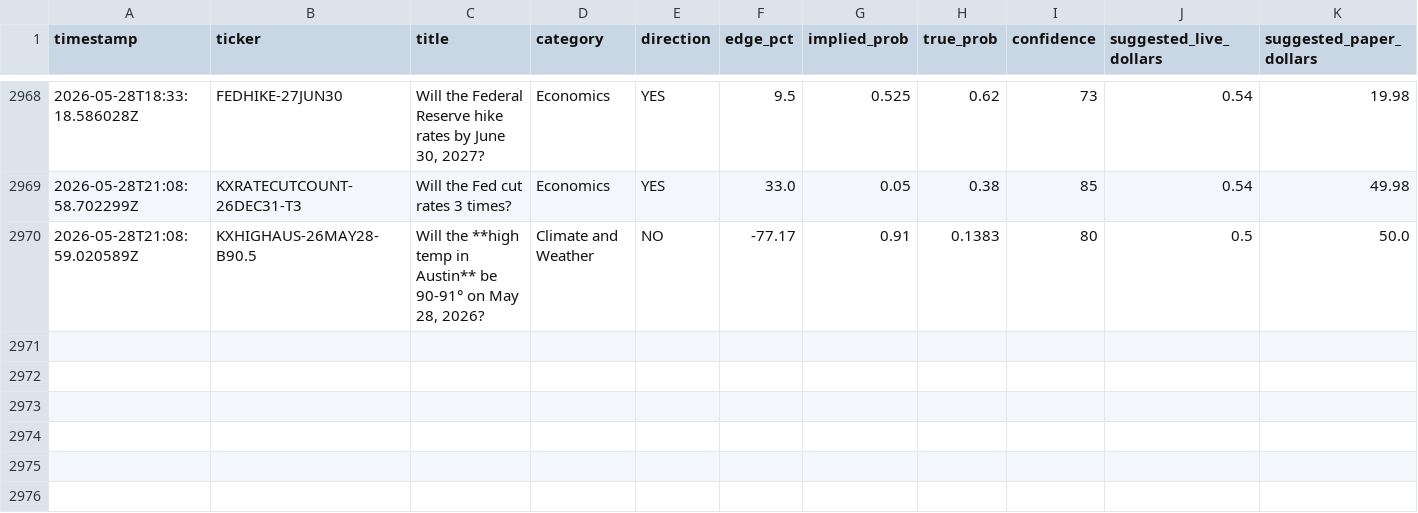
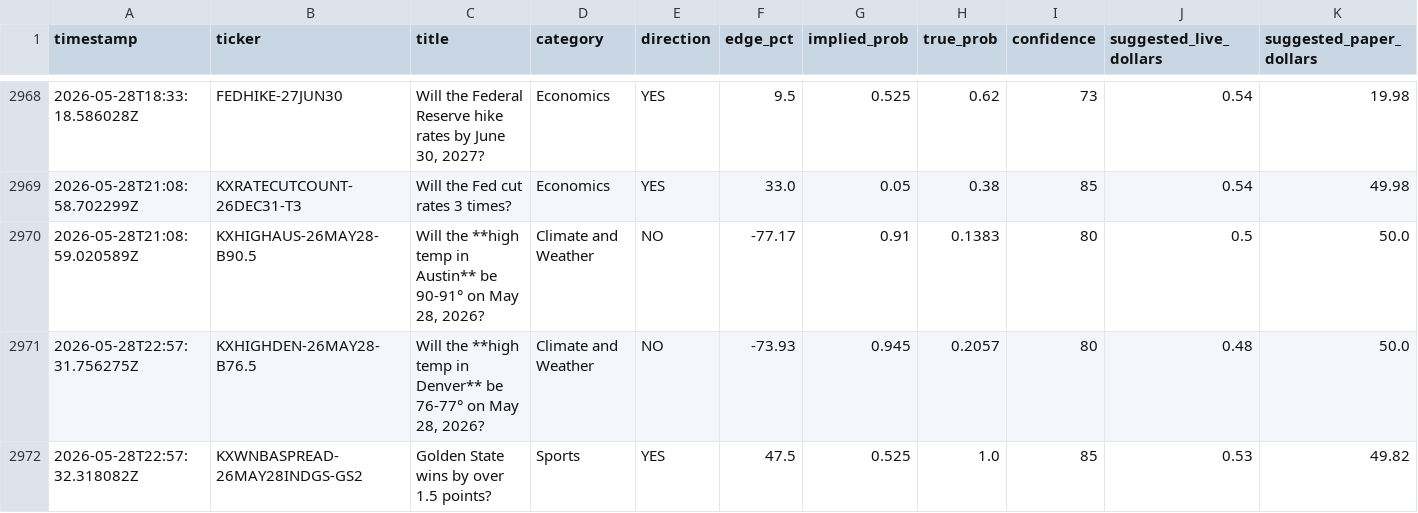
Before and after one commit to mehpackers13/kalshi-bot, a CSV file: outcomes.csv, drawn as a sheet; only a part is shown, gaps mark what is left out; rows hold the shown columns only; the diff names each change by its address in the sheet, - before the commit and + after, or states it on an @@ line.

```diff
--- a/outcomes.csv
+++ b/outcomes.csv
+row 2971: 2026-05-28T22:57:31.756275Z | KXHIGHDEN-26MAY28-B76.5 | Will the **high temp in Denver** be 76-77° on May 28, 2026? | Climate and Weather | NO | -73.93 | 0.945 | 0.2057 | 80 | 0.48 | 50.0
+row 2972: 2026-05-28T22:57:32.318082Z | KXWNBASPREAD-26MAY28INDGS-GS2 | Golden State wins by over 1.5 points? | Sports | YES | 47.5 | 0.525 | 1.0 | 85 | 0.53 | 49.82
```
Also changed, not shown: 3 other files.
